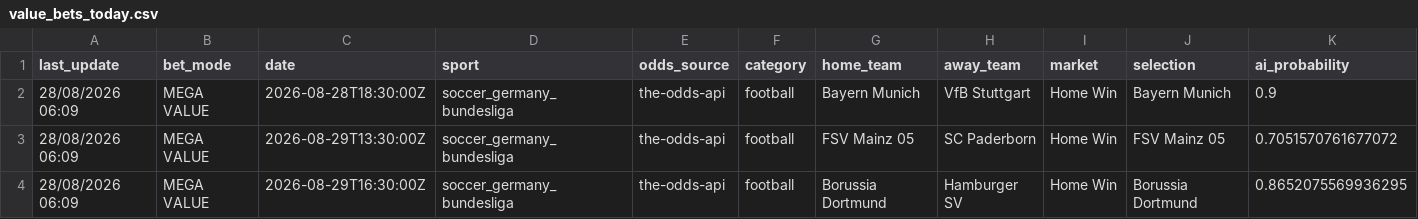
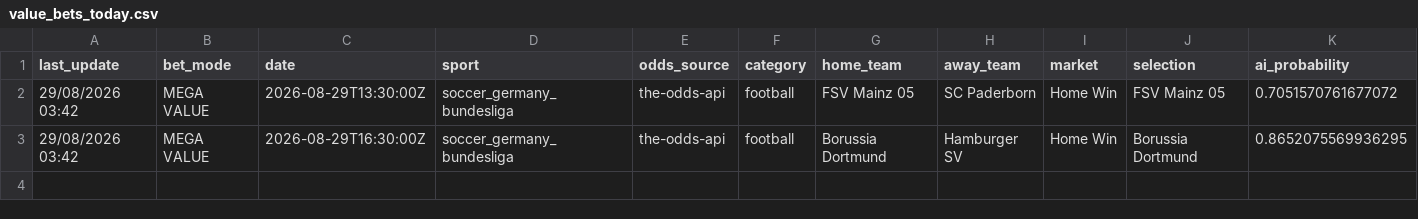
Before and after one commit to lazered543/ParisSportifs_IA_Ultime, a CSV file: data/predictions/value_bets_today.csv, drawn as a sheet; only a part is shown; removed rows and columns are numbered as before the commit, all else as after; rows hold the shown columns only; the diff names each change by its address in the sheet, - before the commit and + after, or states it on an @@ line.

```diff
--- a/data/predictions/value_bets_today.csv
+++ b/data/predictions/value_bets_today.csv
-row 2: 28/08/2026 06:09 | MEGA VALUE | 2026-08-28T18:30:00Z | soccer_germany_bundesliga | the-odds-api | football | Bayern Munich | VfB Stuttgart | Home Win | Bayern Munich | 0.9
-A2:A3 (last_update): 28/08/2026 06:09
+A2:A3 (last_update): 29/08/2026 03:42
```
Also changed, not shown: data/predictions/predictions_today.csv, tracking_results.csv.
